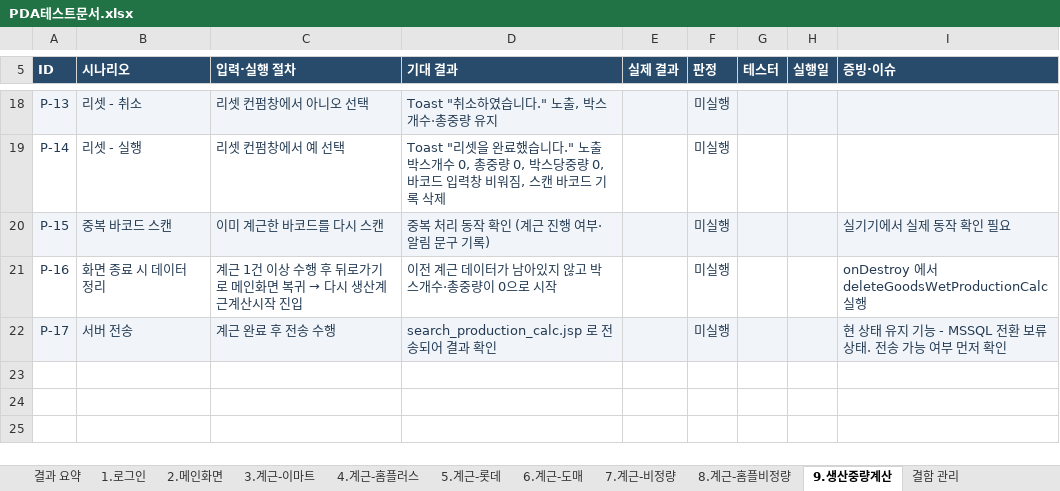
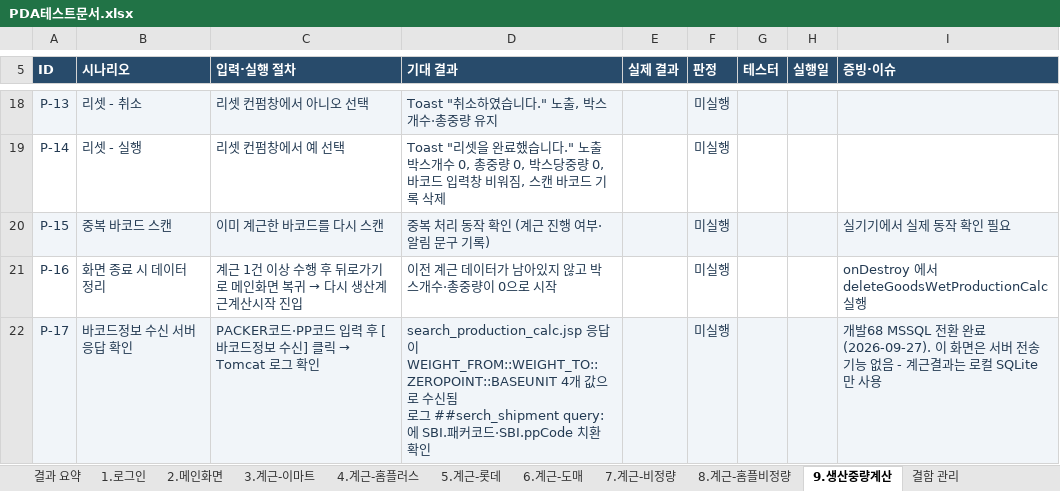
Before and after one commit to jtl9479/PDA, an Excel workbook: app/doc/테스트/PDA테스트문서.xlsx, sheet 9.생산중량계산, drawn as a sheet; only a part is shown, gaps mark what is left out; values as stored, in another font and other column widths than the file's, no borders; ↵ is a line break in a cell; the diff names each change by its address in the sheet, - before the commit and + after, or states it on an @@ line.

```diff
--- a/app/doc/테스트/PDA테스트문서.xlsx (sheet 9.생산중량계산)
+++ b/app/doc/테스트/PDA테스트문서.xlsx (sheet 9.생산중량계산)
-B22 (시나리오): 서버 전송
+B22 (시나리오): 바코드정보 수신 서버 응답 확인
@@ C22 (입력·실행 절차): 계근 완료 후 전송 수행 → PACKER코드·PP코드 입력 후 [바코드정보 수신] 클릭 → Tomcat 로그 확인 @@
-D22 (기대 결과): search_production_calc.jsp 로 전송되어 결과 확…
+D22 (기대 결과): search_production_calc.jsp 응답이 WEIGHT_FROM::WEIGHT_TO::ZEROPOINT::BASEUNIT 4개 값으로 수신됨 ↵ 로그 ##serch_shipment query: 에 SBI.패커코드·SBI.ppCode 치환 확…
-I22 (증빙·이슈): 현 상태 유지 기능 - MSSQL 전환 보류 상태. 전송 가능 여부 먼저 확인
+I22 (증빙·이슈): 개발68 MSSQL 전환 완료(2026-09-27). 이 화면은 서버 전송 기능 없음 - 계근결과는 로컬 SQLite만 사용
```
Also changed, not shown: 3 other files.
